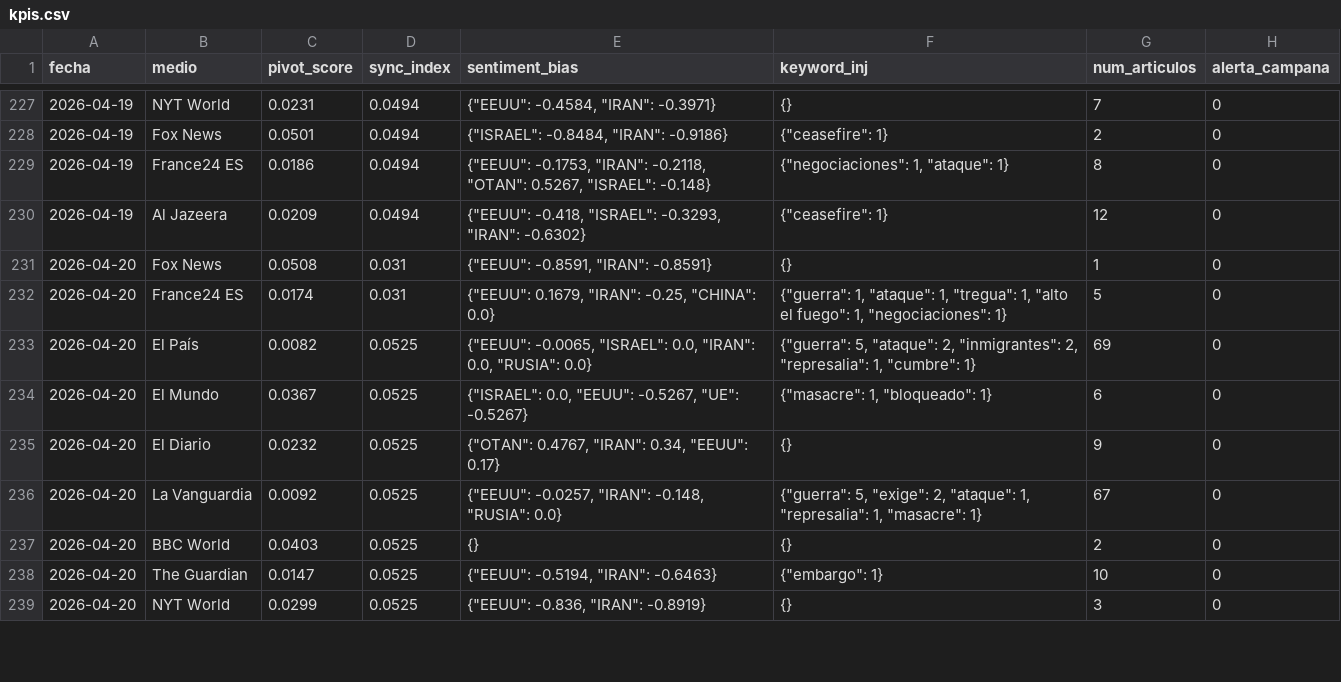
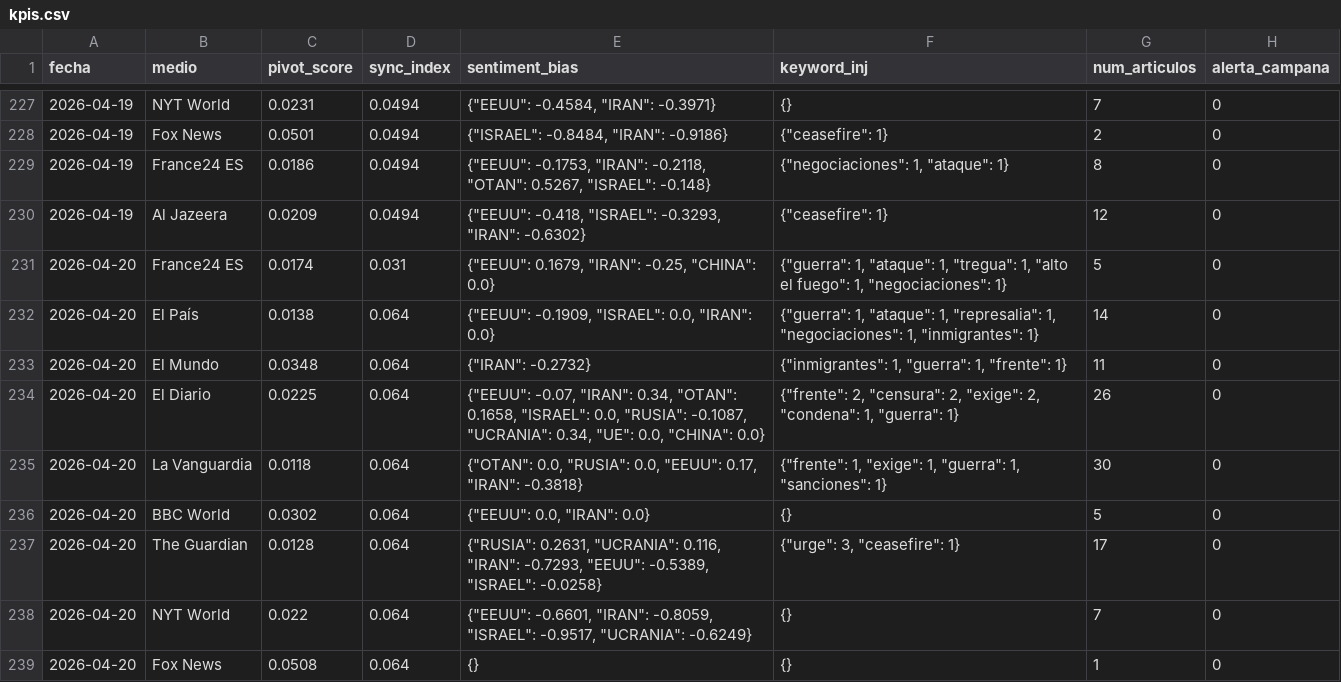
Before and after one commit to mcasrom/SIEG-Mani, a CSV file: data/kpis.csv, drawn as a sheet; only a part is shown, gaps mark what is left out; the diff covers the shown part only.

Commit message:
MANI data 2026-04-20 12:10

```diff
--- a/data/kpis.csv
+++ b/data/kpis.csv
@@ -230,10 +230,10 @@ fecha,medio,pivot_score,sync_index,sentiment_bias,keyword_inj,num_articulos,aler
 2026-04-19,Al Jazeera,0.0209,0.0494,"{""EEUU"": -0.418, ""ISRAEL"": -0.3293, ""IRAN"": -0.6302}","{""ceasefire"": 1}",12,0
-2026-04-20,Fox News,0.0508,0.031,"{""EEUU"": -0.8591, ""IRAN"": -0.8591}",{},1,0
 2026-04-20,France24 ES,0.0174,0.031,"{""EEUU"": 0.1679, ""IRAN"": -0.25, ""CHINA"": 0.0}","{""guerra"": 1, ""ataque"": 1, ""tregua"": 1, ""alto el fuego"": 1, ""negociaciones"": 1}",5,0
-2026-04-20,El País,0.0082,0.0525,"{""EEUU"": -0.0065, ""ISRAEL"": 0.0, ""IRAN"": 0.0, ""RUSIA"": 0.0}","{""guerra"": 5, ""ataque"": 2, ""inmigrantes"": 2, ""represalia"": 1, ""cumbre"": 1}",69,0
-2026-04-20,El Mundo,0.0367,0.0525,"{""ISRAEL"": 0.0, ""EEUU"": -0.5267, ""UE"": -0.5267}","{""masacre"": 1, ""bloqueado"": 1}",6,0
-2026-04-20,El Diario,0.0232,0.0525,"{""OTAN"": 0.4767, ""IRAN"": 0.34, ""EEUU"": 0.17}",{},9,0
-2026-04-20,La Vanguardia,0.0092,0.0525,"{""EEUU"": -0.0257, ""IRAN"": -0.148, ""RUSIA"": 0.0}","{""guerra"": 5, ""exige"": 2, ""ataque"": 1, ""represalia"": 1, ""masacre"": 1}",67,0
-2026-04-20,BBC World,0.0403,0.0525,{},{},2,0
-2026-04-20,The Guardian,0.0147,0.0525,"{""EEUU"": -0.5194, ""IRAN"": -0.6463}","{""embargo"": 1}",10,0
-2026-04-20,NYT World,0.0299,0.0525,"{""EEUU"": -0.836, ""IRAN"": -0.8919}",{},3,0
+2026-04-20,El País,0.0138,0.064,"{""EEUU"": -0.1909, ""ISRAEL"": 0.0, ""IRAN"": 0.0}","{""guerra"": 1, ""ataque"": 1, ""represalia"": 1, ""negociaciones"": 1, ""inmigrantes"": 1}",14,0
+2026-04-20,El Mundo,0.0348,0.064,"{""IRAN"": -0.2732}","{""inmigrantes"": 1, ""guerra"": 1, ""frente"": 1}",11,0
+2026-04-20,El Diario,0.0225,0.064,"{""EEUU"": -0.07, ""IRAN"": 0.34, ""OTAN"": 0.1658, ""ISRAEL"": 0.0, ""RUSIA"": -0.1087, ""UCRANIA"": 0.34, ""UE"": 0.0, ""CHINA"": 0.0}","{""frente"": 2, ""censura"": 2, ""exige"": 2, ""condena"": 1, ""guerra"": 1}",26,0
+2026-04-20,La Vanguardia,0.0118,0.064,"{""OTAN"": 0.0, ""RUSIA"": 0.0, ""EEUU"": 0.17, ""IRAN"": -0.3818}","{""frente"": 1, ""exige"": 1, ""guerra"": 1, ""sanciones"": 1}",30,0
+2026-04-20,BBC World,0.0302,0.064,"{""EEUU"": 0.0, ""IRAN"": 0.0}",{},5,0
+2026-04-20,The Guardian,0.0128,0.064,"{""RUSIA"": 0.2631, ""UCRANIA"": 0.116, ""IRAN"": -0.7293, ""EEUU"": -0.5389, ""ISRAEL"": -0.0258}","{""urge"": 3, ""ceasefire"": 1}",17,0
+2026-04-20,NYT World,0.022,0.064,"{""EEUU"": -0.6601, ""IRAN"": -0.8059, ""ISRAEL"": -0.9517, ""UCRANIA"": -0.6249}",{},7,0
+2026-04-20,Fox News,0.0508,0.064,{},{},1,0
```
Also changed, not shown: 5 edited cells elsewhere in this file, 2 other files.
